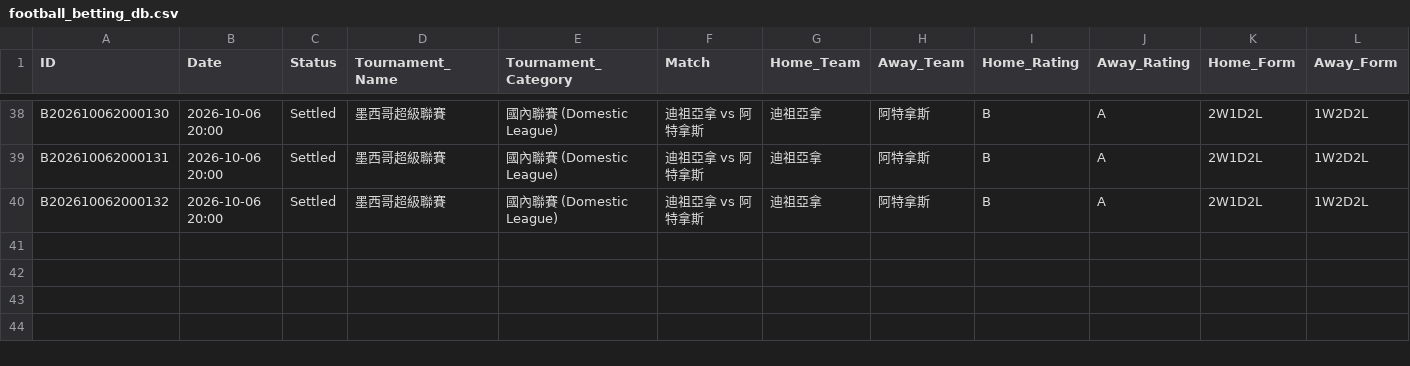
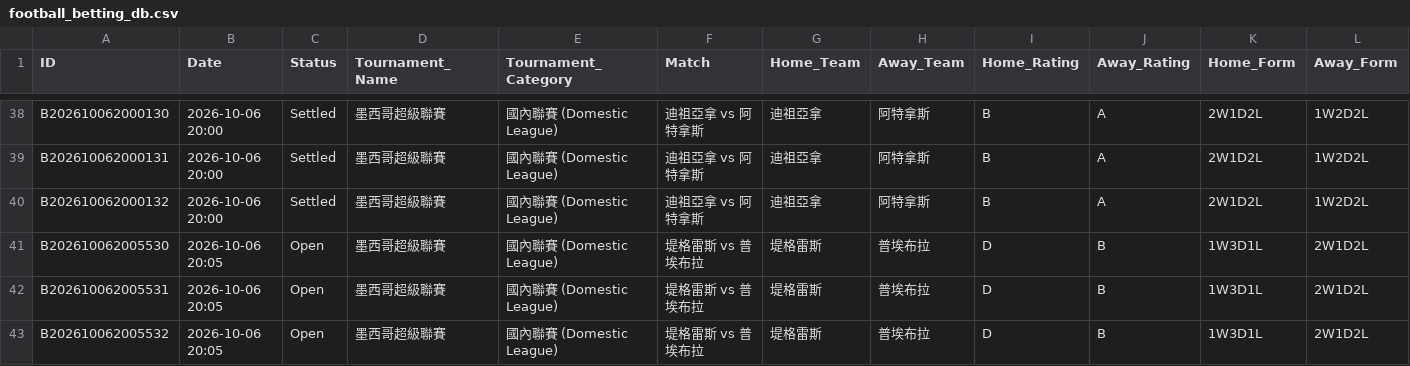
Before and after one commit to tipsme98/FB-app, a CSV file: football_betting_db.csv, drawn as a sheet; only a part is shown, gaps mark what is left out; rows hold the shown columns only; the diff names each change by its address in the sheet, - before the commit and + after, or states it on an @@ line.

Commit message:
Auto-update football_betting_db.csv via Streamlit App [2026-10-06 20:05:54]

```diff
--- a/football_betting_db.csv
+++ b/football_betting_db.csv
+row 41: B202610062005530 | 2026-10-06 20:05 | Open | 墨西哥超級聯賽 | 國內聯賽 (Domestic League) | 堤格雷斯 vs 普埃布拉 | 堤格雷斯 | 普埃布拉 | D | B | 1W3D1L | 2W1D2L
+row 42: B202610062005531 | 2026-10-06 20:05 | Open | 墨西哥超級聯賽 | 國內聯賽 (Domestic League) | 堤格雷斯 vs 普埃布拉 | 堤格雷斯 | 普埃布拉 | D | B | 1W3D1L | 2W1D2L
+row 43: B202610062005532 | 2026-10-06 20:05 | Open | 墨西哥超級聯賽 | 國內聯賽 (Domestic League) | 堤格雷斯 vs 普埃布拉 | 堤格雷斯 | 普埃布拉 | D | B | 1W3D1L | 2W1D2L
```
